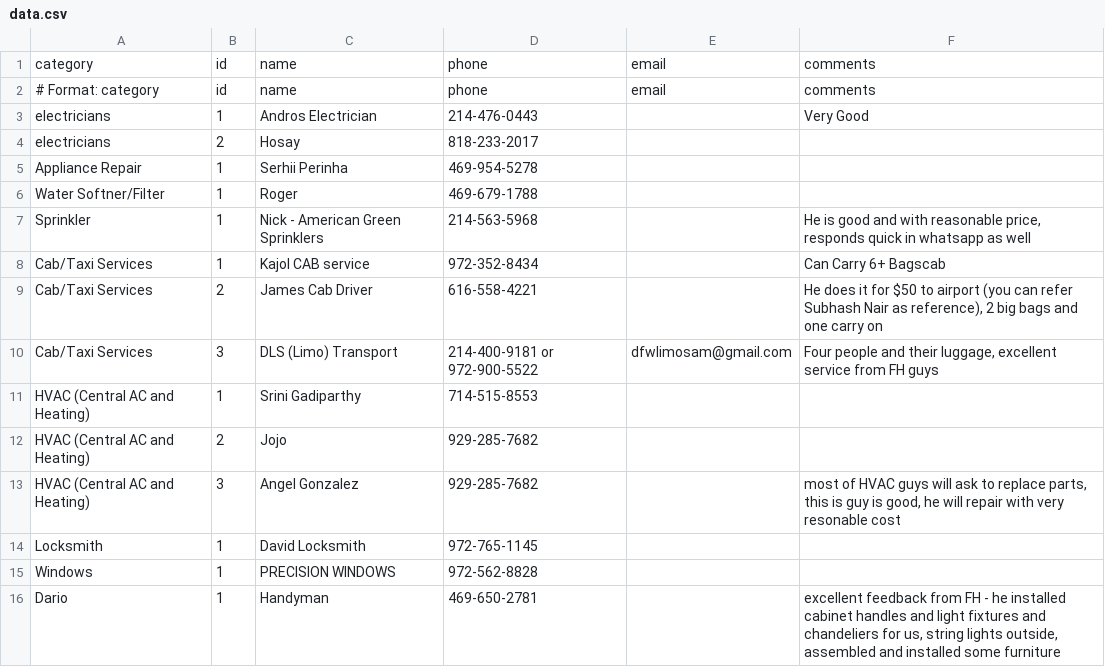
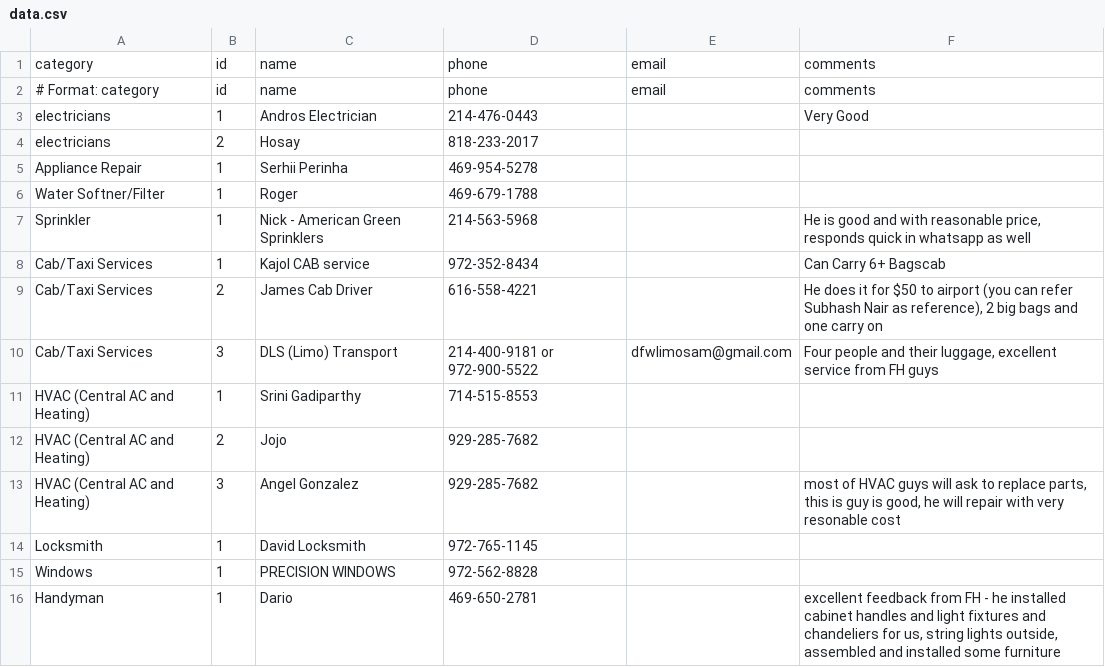
Before and after one commit to crepaka/fh-handymen, a CSV file: data.csv, drawn as a sheet.

Commit message:
Update data.csv

```diff
--- a/data.csv
+++ b/data.csv
@@ -15,2 +15,2 @@ Locksmith, 1, David Locksmith, 972-765-1145,,
 Windows, 1, PRECISION WINDOWS, 972-562-8828,,
-Dario,1,Handyman,469-650-2781,,"excellent feedback from FH - he installed cabinet handles and light fixtures and chandeliers for us, string lights outside, assembled and installed some furniture"
+Handyman, 1, Dario,469-650-2781,,"excellent feedback from FH - he installed cabinet handles and light fixtures and chandeliers for us, string lights outside, assembled and installed some furniture"
```
